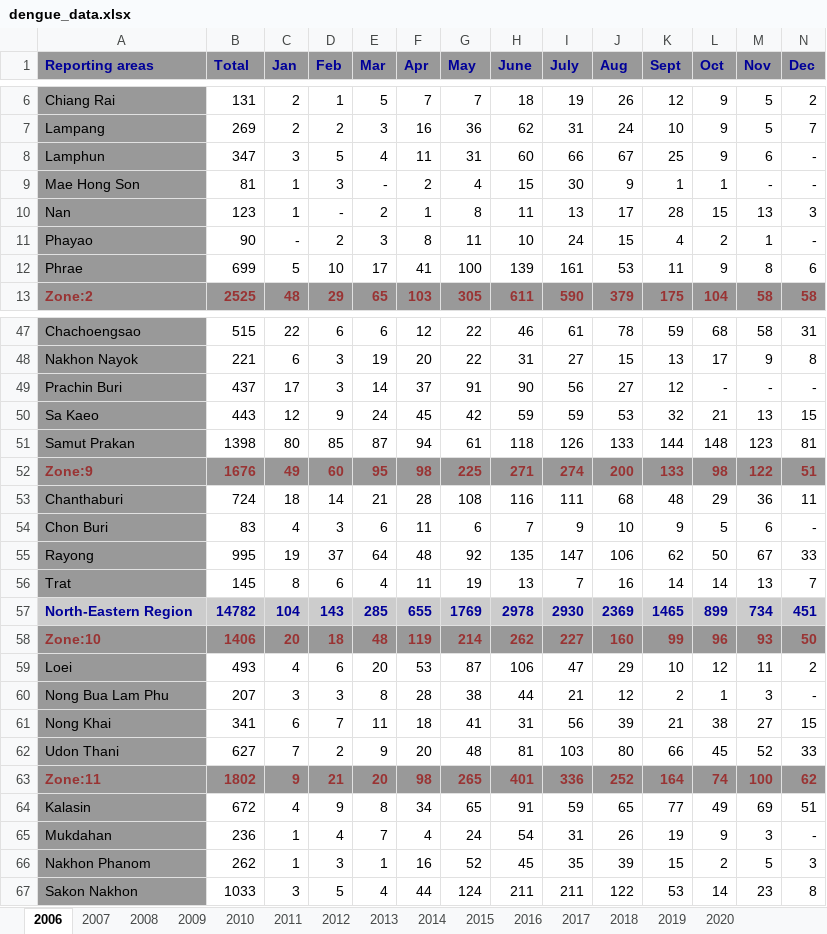
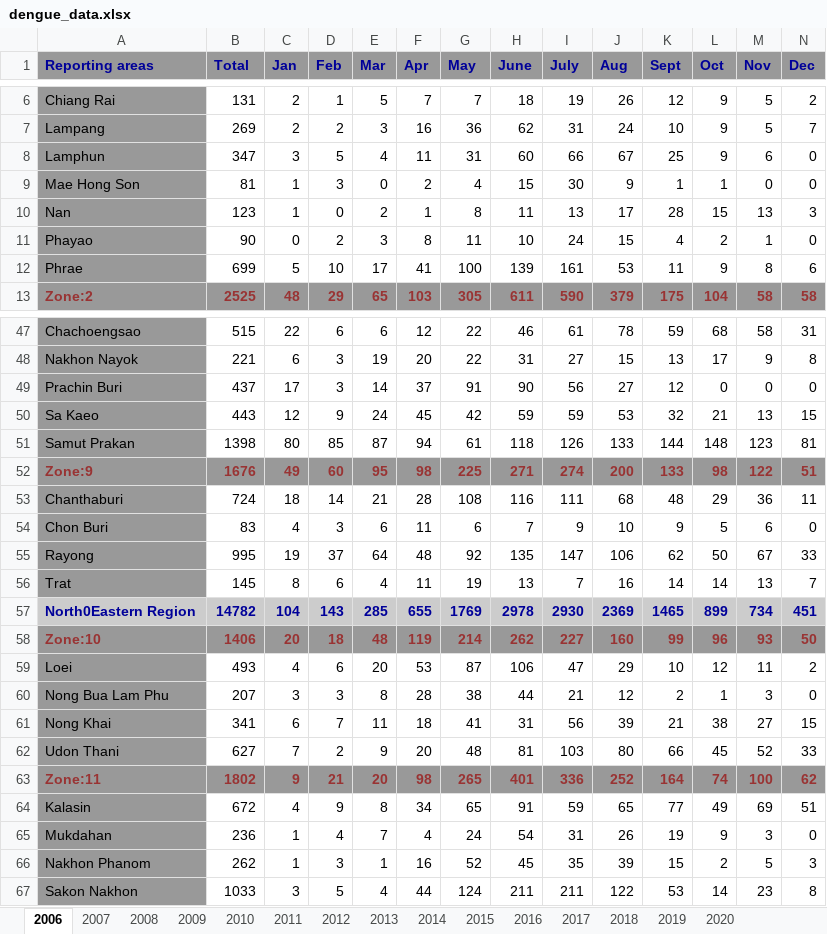
Before and after one commit to datascience-mobi-2023/topic04_team02, an Excel workbook: dengue_data.xlsx, sheet 2006, drawn as a sheet; only a part is shown, gaps mark what is left out; values as stored, in another font and other column widths than the file's, no borders; the diff covers the shown part only; the diff names each change by its address in the sheet, - before the commit and + after, or states it on an @@ line.

```diff
--- a/dengue_data.xlsx (sheet 2006)
+++ b/dengue_data.xlsx (sheet 2006)
-N8:N9 (Dec): -
+N8:N9 (Dec): 0
-E9 (Mar): -
+E9 (Mar): 0
-M9 (Nov): -
+M9 (Nov): 0
-D10 (Feb): -
+D10 (Feb): 0
-C11 (Jan): -
+C11 (Jan): 0
-N11 (Dec): -
+N11 (Dec): 0
-L49 (Oct): -
+L49 (Oct): 0
-M49 (Nov): -
+M49 (Nov): 0
-N49 (Dec): -
+N49 (Dec): 0
-N54 (Dec): -
+N54 (Dec): 0
-A57 (Reporting areas): North-Eastern Region
+A57 (Reporting areas): North0Eastern Region
-N60 (Dec): -
+N60 (Dec): 0
-N65 (Dec): -
+N65 (Dec): 0
```
Also changed, not shown: 9 edited cells elsewhere in this sheet, sheet 2007, sheet 2009, sheet 2008.
